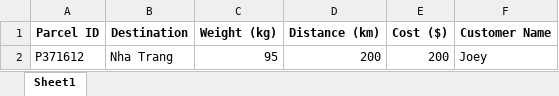
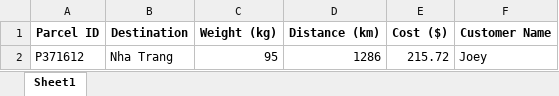
Before and after one commit to Hikaru2035/Data-Structure-Goods-Loading-System, an Excel workbook: Invoices/P371612_Joey.xlsx, sheet Sheet1, drawn as a sheet; values as stored, in another font and other column widths than the file's, no borders; the diff names each change by its address in the sheet, - before the commit and + after, or states it on an @@ line.

```diff
--- a/Invoices/P371612_Joey.xlsx (sheet Sheet1)
+++ b/Invoices/P371612_Joey.xlsx (sheet Sheet1)
-D2 (Distance (km)): 200
+D2 (Distance (km)): 1286
-E2 (Cost ($)): 200
+E2 (Cost ($)): 215.72
```
Also changed, not shown: Invoices/P088343_Vinh.xlsx, Invoices/P132493_Hwee.xlsx, 10 other files.
